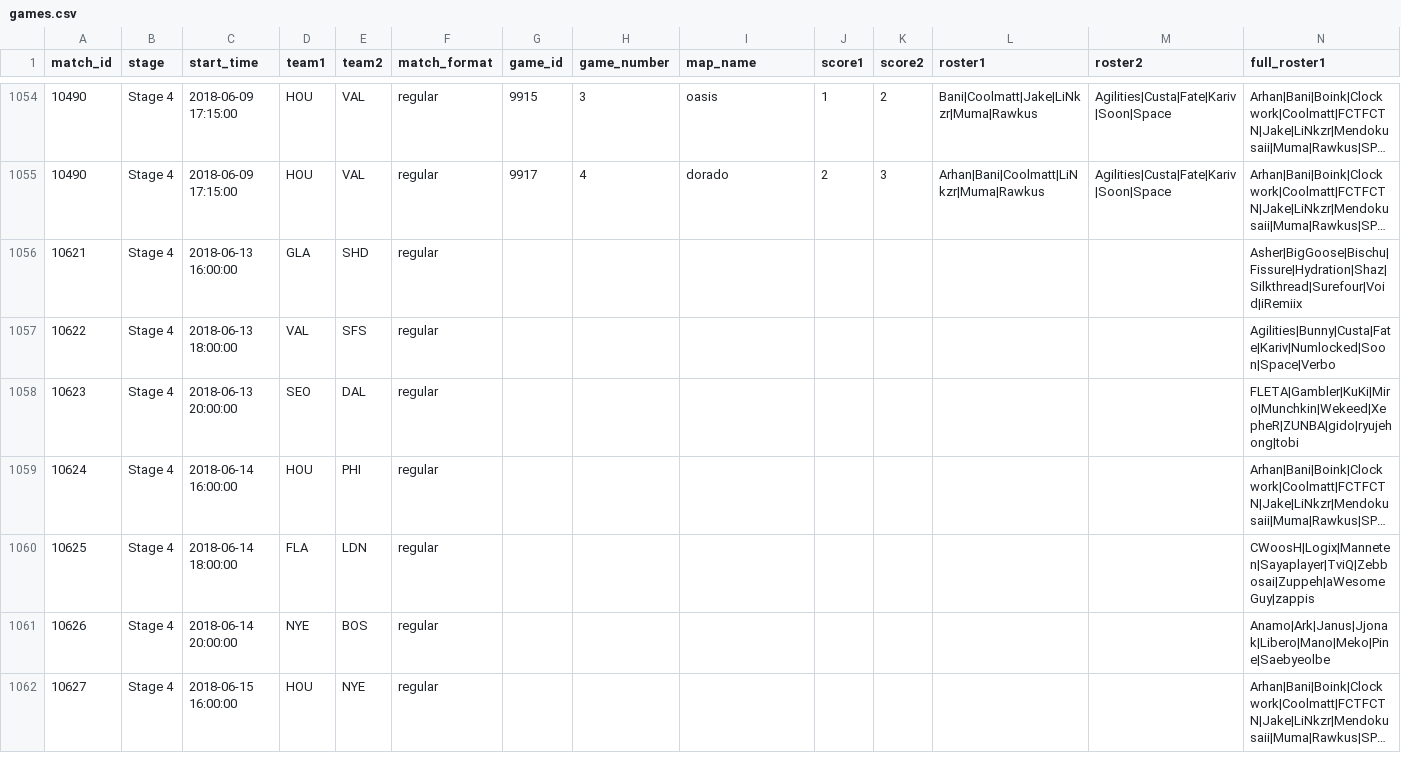
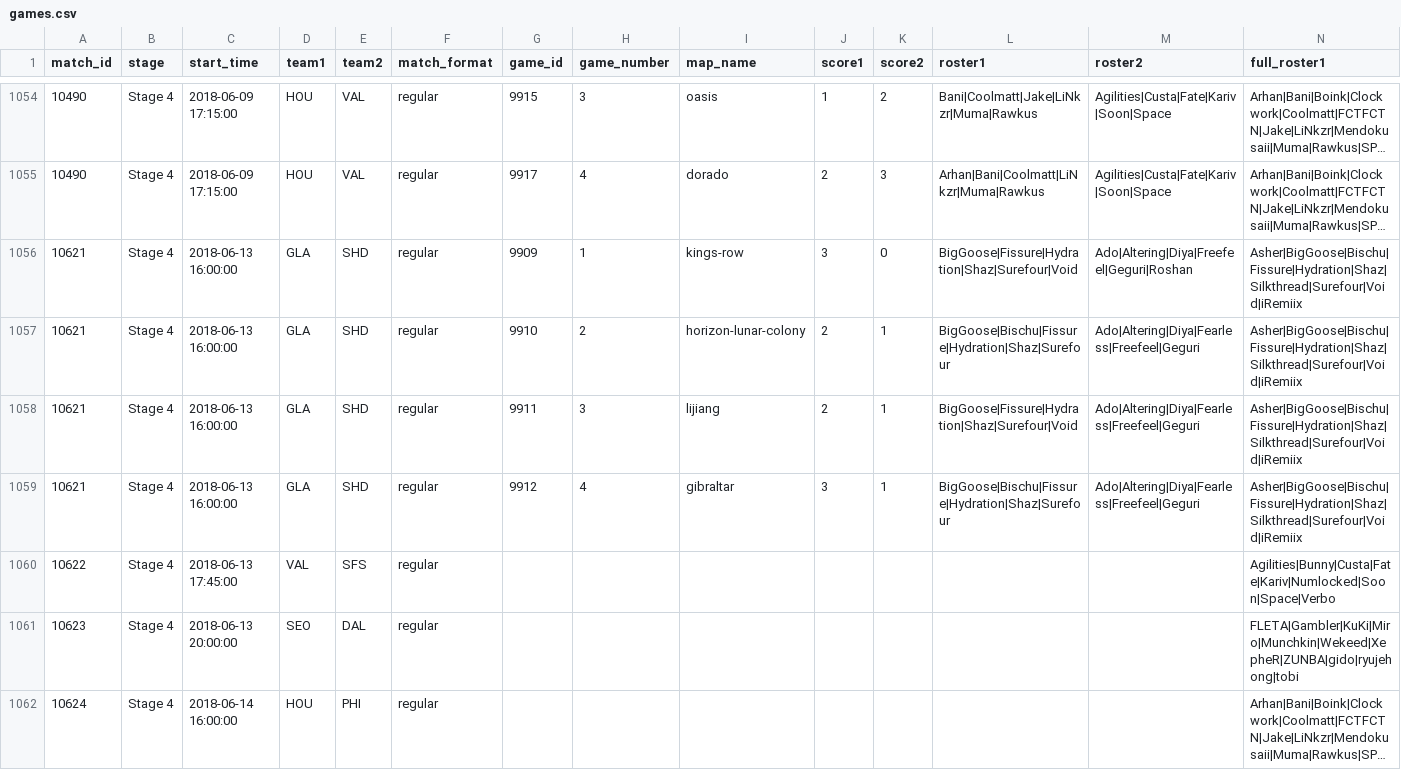
Before and after one commit to ClumsyLee/owl-sr, a CSV file: games.csv, drawn as a sheet; only a part is shown, gaps mark what is left out; the shorter side is filled out with more unchanged rows; long unchanged cells end in …; addresses are those after the commit; rows hold the shown columns only; the diff names each change by its address in the sheet, - before the commit and + after, or states it on an @@ line.

```diff
--- a/games.csv
+++ b/games.csv
-G1056 (game_id): (empty)
+G1056 (game_id): 9909
-H1056 (game_number): (empty)
+H1056 (game_number): 1
-I1056 (map_name): (empty)
+I1056 (map_name): kings-row
-J1056 (score1): (empty)
+J1056 (score1): 3
-K1056 (score2): (empty)
+K1056 (score2): 0
-L1056 (roster1): (empty)
+L1056 (roster1): BigGoose|Fissure|Hydration|Shaz|Surefour|Void
-M1056 (roster2): (empty)
+M1056 (roster2): Ado|Altering|Diya|Freefeel|Geguri|Roshan
+row 1057: 10621 | Stage 4 | 2018-06-13 16:00:00 | GLA | SHD | regular | 9910 | 2 | horizon-lunar-colony | 2 | 1 | BigGoose|Bischu|Fissure|Hydration|Shaz|Surefour | Ado|Altering|Diya|Fearless|Freefeel|Geguri | Asher|BigGoose|Bischu|Fissure|Hydration|Shaz|Silkthread|Surefour|Void|iRemiix
+row 1058: 10621 | Stage 4 | 2018-06-13 16:00:00 | GLA | SHD | regular | 9911 | 3 | lijiang | 2 | 1 | BigGoose|Fissure|Hydration|Shaz|Surefour|Void | Ado|Altering|Diya|Fearless|Freefeel|Geguri | Asher|BigGoose|Bischu|Fissure|Hydration|Shaz|Silkthread|Surefour|Void|iRemiix
+row 1059: 10621 | Stage 4 | 2018-06-13 16:00:00 | GLA | SHD | regular | 9912 | 4 | gibraltar | 3 | 1 | BigGoose|Bischu|Fissure|Hydration|Shaz|Surefour | Ado|Altering|Diya|Fearless|Freefeel|Geguri | Asher|BigGoose|Bischu|Fissure|Hydration|Shaz|Silkthread|Surefour|Void|iRemiix
-C1060 (start_time): 2018-06-13 18:00:00
+C1060 (start_time): 2018-06-13 17:45:00
```
Also changed, not shown: ratings.csv, 14 other files.
